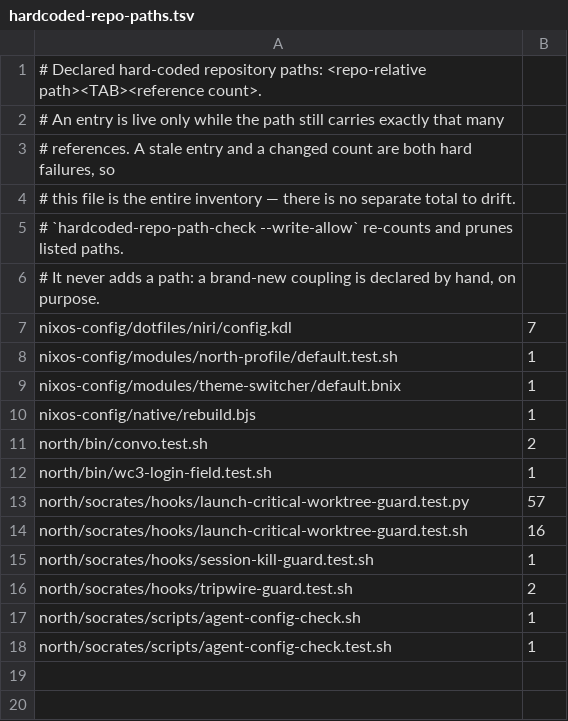
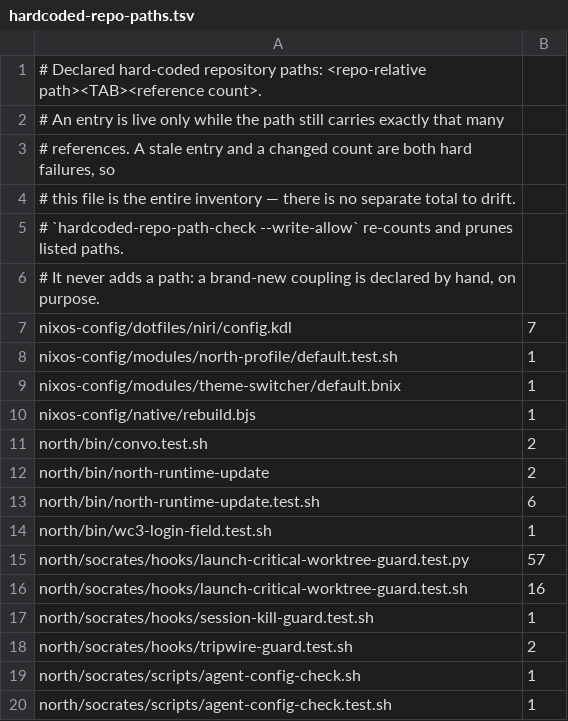
Before and after one commit to tompassarelli/firn, a TSV file: config/hardcoded-repo-paths.tsv, drawn as a sheet; the diff names each change by its address in the sheet, - before the commit and + after, or states it on an @@ line.

```diff
--- a/config/hardcoded-repo-paths.tsv
+++ b/config/hardcoded-repo-paths.tsv
+row 12: north/bin/north-runtime-update | 2
+row 13: north/bin/north-runtime-update.test.sh | 6
```
Also changed, not shown: 9 other files.
